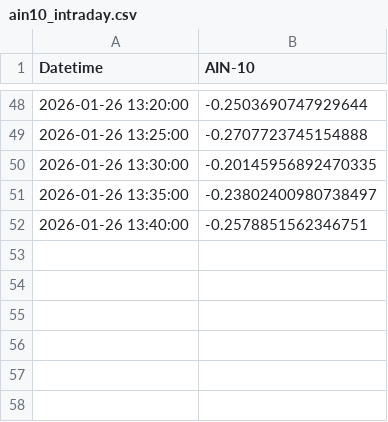
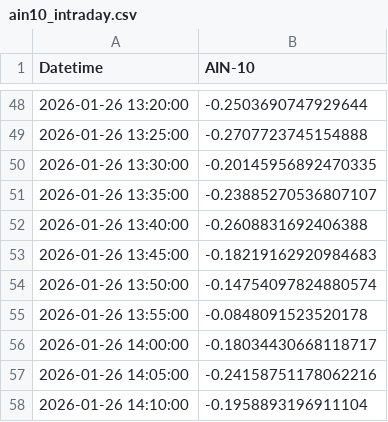
Before and after one commit to SakuraIndex/AIN-10, a CSV file: docs/outputs/ain10_intraday.csv, drawn as a sheet; only a part is shown, gaps mark what is left out.

```diff
--- a/docs/outputs/ain10_intraday.csv
+++ b/docs/outputs/ain10_intraday.csv
@@ -50,3 +50,9 @@
 2026-01-26 13:30:00,-0.20145956892470335
-2026-01-26 13:35:00,-0.23802400980738497
-2026-01-26 13:40:00,-0.2578851562346751
+2026-01-26 13:35:00,-0.23885270536807107
+2026-01-26 13:40:00,-0.2608831692406388
+2026-01-26 13:45:00,-0.18219162920984683
+2026-01-26 13:50:00,-0.14754097824880574
+2026-01-26 13:55:00,-0.0848091523520178
+2026-01-26 14:00:00,-0.18034430668118717
+2026-01-26 14:05:00,-0.24158751178062216
+2026-01-26 14:10:00,-0.1958893196911104
```
Also changed, not shown: 2 other files.
